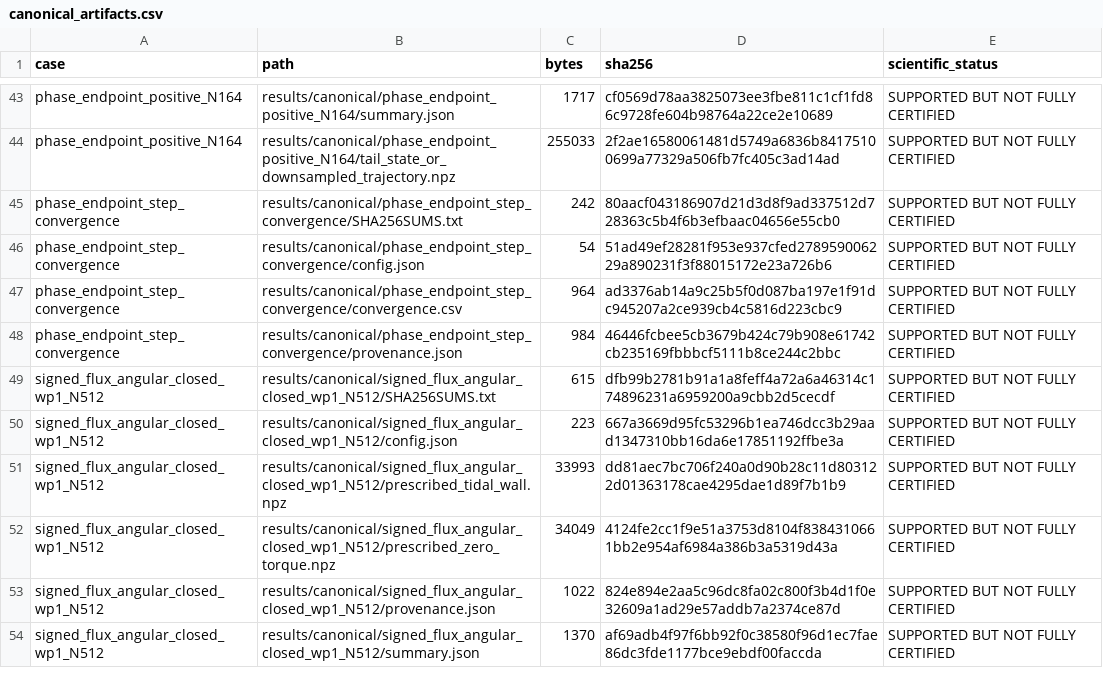
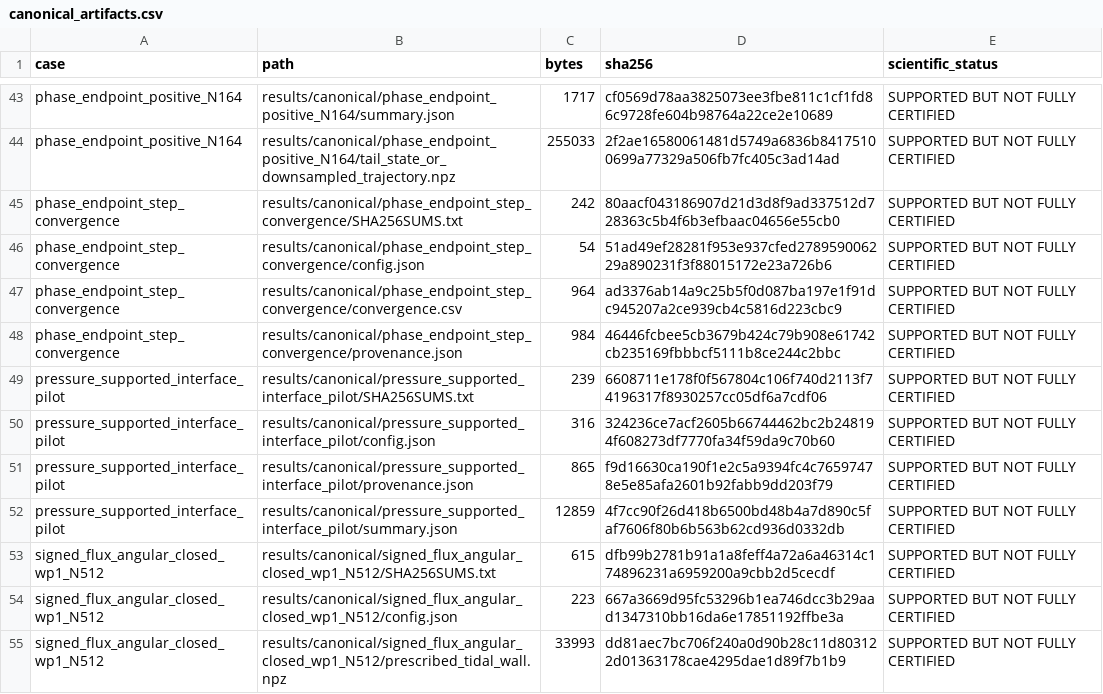
Before and after one commit to huanyang07/IMBH, a CSV file: results/manifests/canonical_artifacts.csv, drawn as a sheet; only a part is shown, gaps mark what is left out; the shorter side is filled out with more unchanged rows; the diff names each change by its address in the sheet, - before the commit and + after, or states it on an @@ line.

Commit message:
Audit pressure supported reservoir closure

```diff
--- a/results/manifests/canonical_artifacts.csv
+++ b/results/manifests/canonical_artifacts.csv
+row 49: pressure_supported_interface_pilot | results/canonical/pressure_supported_interface_pilot/SHA256SUMS.txt | 239 | 6608711e178f0f567804c106f740d2113f74196317f8930257cc05df6a7cdf06 | SUPPORTED BUT NOT FULLY CERTIFIED
+row 50: pressure_supported_interface_pilot | results/canonical/pressure_supported_interface_pilot/config.json | 316 | 324236ce7acf2605b66744462bc2b248194f608273df7770fa34f59da9c70b60 | SUPPORTED BUT NOT FULLY CERTIFIED
+row 51: pressure_supported_interface_pilot | results/canonical/pressure_supported_interface_pilot/provenance.json | 865 | f9d16630ca190f1e2c5a9394fc4c76597478e5e85afa2601b92fabb9dd203f79 | SUPPORTED BUT NOT FULLY CERTIFIED
+row 52: pressure_supported_interface_pilot | results/canonical/pressure_supported_interface_pilot/summary.json | 12859 | 4f7cc90f26d418b6500bd48b4a7d890c5faf7606f80b6b563b62cd936d0332db | SUPPORTED BUT NOT FULLY CERTIFIED
```
Also changed, not shown: 18 other files.
